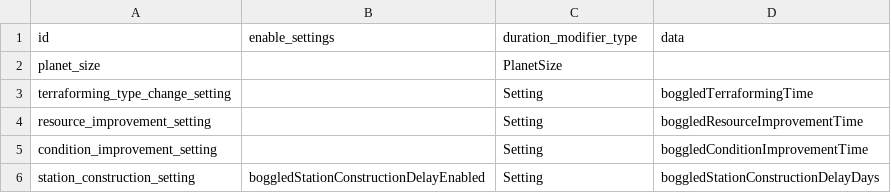
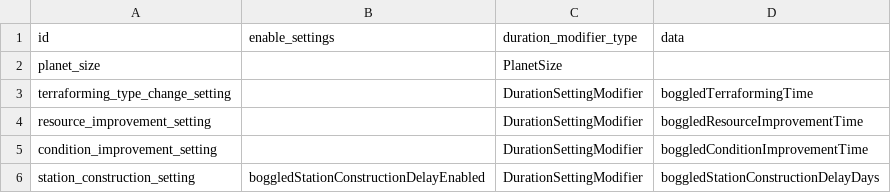
Before and after one commit to boggledstarsector/TASC, a CSV file: data/campaign/terraforming/duration_modifiers.csv, drawn as a sheet.

```diff
--- a/data/campaign/terraforming/duration_modifiers.csv
+++ b/data/campaign/terraforming/duration_modifiers.csv
@@ -2,5 +2,5 @@ id,enable_settings,duration_modifier_type,data
 planet_size,,PlanetSize,
-terraforming_type_change_setting,,Setting,boggledTerraformingTime
-resource_improvement_setting,,Setting,boggledResourceImprovementTime
-condition_improvement_setting,,Setting,boggledConditionImprovementTime
-station_construction_setting,boggledStationConstructionDelayEnabled,Setting,boggledStationConstructionDelayDays
+terraforming_type_change_setting,,DurationSettingModifier,boggledTerraformingTime
+resource_improvement_setting,,DurationSettingModifier,boggledResourceImprovementTime
+condition_improvement_setting,,DurationSettingModifier,boggledConditionImprovementTime
+station_construction_setting,boggledStationConstructionDelayEnabled,DurationSettingModifier,boggledStationConstructionDelayDays
```
Also changed, not shown: data/campaign/terraforming/industry_options.csv, data/campaign/terraforming/terraforming_projects.csv, 22 other files.
